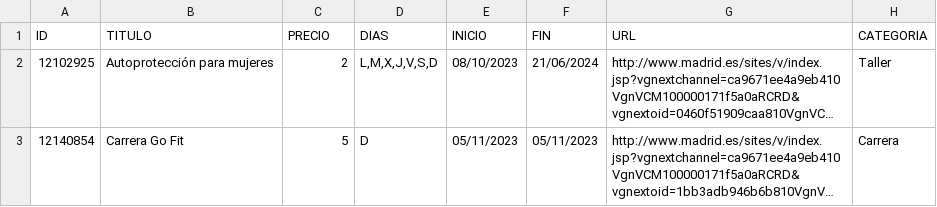
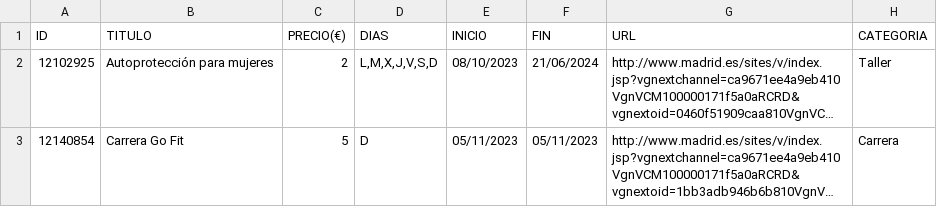
Before and after one commit to Diegodesantos1/DOO_Patrones_Creacionales, a CSV file: Emergencias/data/Emergencias_limpio.csv, drawn as a sheet; only a part is shown; long unchanged cells end in …; the diff names each change by its address in the sheet, - before the commit and + after, or states it on an @@ line.

```diff
--- a/Emergencias/data/Emergencias_limpio.csv
+++ b/Emergencias/data/Emergencias_limpio.csv
-C1: PRECIO
+C1: PRECIO(€)
```
Also changed, not shown: 8 other files.
